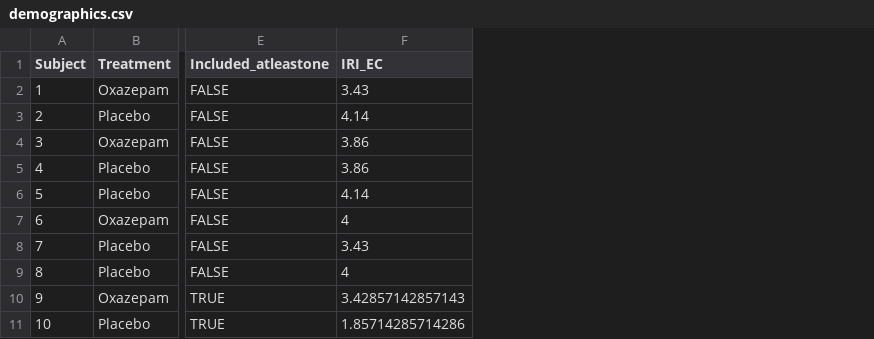
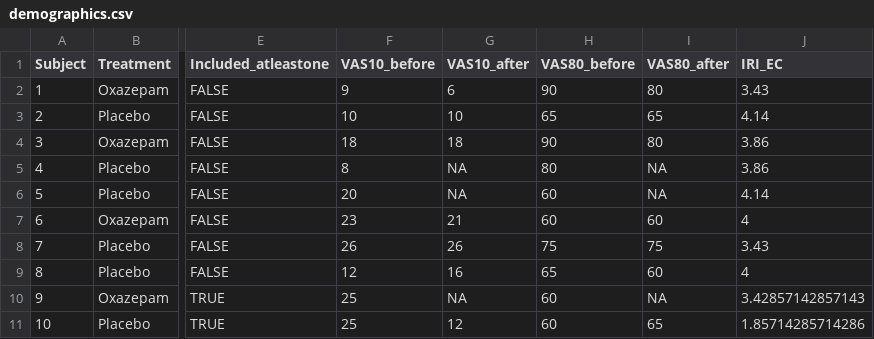
Before and after one commit to GNilsonne/Data-and-analysis-code-Oxazepam-and-emotion, a CSV file: demographics.csv, drawn as a sheet; only a part is shown, gaps mark what is left out; the diff names each change by its address in the sheet, - before the commit and + after, or states it on an @@ line.

Commit message:
Added VAS ratings

```diff
--- a/demographics.csv
+++ b/demographics.csv
+column F (VAS10_before), rows 2-11: 9 | 10 | 18 | 8 | 20 | 23 | 26 | 12 | 25 | 25
+column G (VAS10_after), rows 2-11: 6 | 10 | 18 | NA | NA | 21 | 26 | 16 | NA | 12
+column H (VAS80_before), rows 2-11: 90 | 65 | 90 | 80 | 60 | 60 | 75 | 65 | 60 | 60
+column I (VAS80_after), rows 2-11: 80 | 65 | 80 | NA | NA | 60 | 75 | 60 | NA | 65
```
